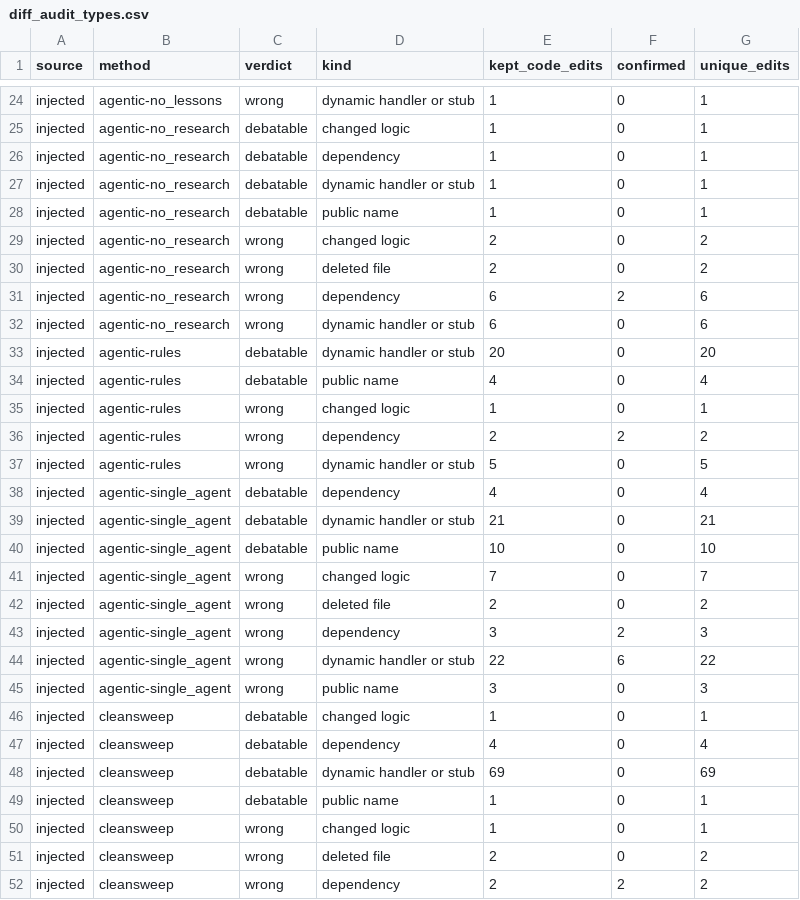
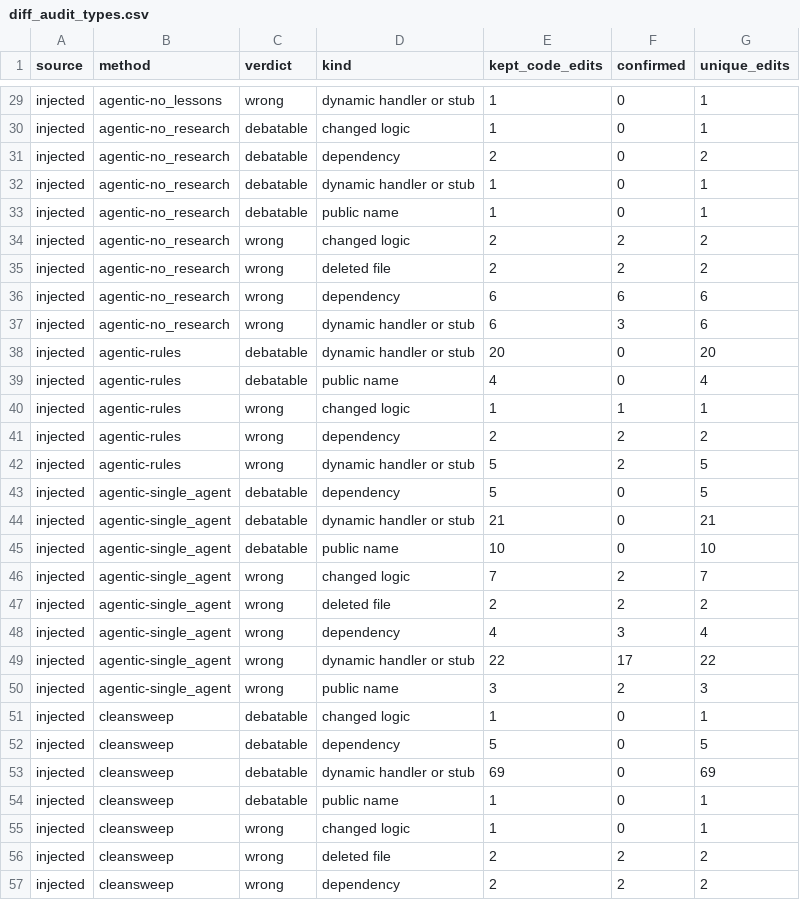
Before and after one commit to ritwiz06/cleansweep, a CSV file: results/summary/v2/diff_audit_types.csv, drawn as a sheet; only a part is shown, gaps mark what is left out; the diff covers the shown part only.

Commit message:
exp: targeted tests in the runs' environments, and the haliax seed 1 checks
exp_audit_confirm.py ran a test for every wrong verdict it could: 47 confirm in the run's own
environment; the code of 27 others needs packages its project does not install (harbor, torch,
numpy, tenacity, pandas, hatchling), so they stay reading with that reason. The two earlier
outside-environment tests of the slop-guard scatter script go back to reading. haliax seed 1:
aqtp removal wrong (import haliax needs aqt), jmp removal debatable.

```diff
--- a/results/summary/v2/diff_audit_types.csv
+++ b/results/summary/v2/diff_audit_types.csv
@@ -25,24 +30,24 @@ injected,agentic-no_lessons,wrong,dynamic handler or stub,1,0,1
 injected,agentic-no_research,debatable,changed logic,1,0,1
-injected,agentic-no_research,debatable,dependency,1,0,1
+injected,agentic-no_research,debatable,dependency,2,0,2
 injected,agentic-no_research,debatable,dynamic handler or stub,1,0,1
 injected,agentic-no_research,debatable,public name,1,0,1
-injected,agentic-no_research,wrong,changed logic,2,0,2
-injected,agentic-no_research,wrong,deleted file,2,0,2
-injected,agentic-no_research,wrong,dependency,6,2,6
-injected,agentic-no_research,wrong,dynamic handler or stub,6,0,6
+injected,agentic-no_research,wrong,changed logic,2,2,2
+injected,agentic-no_research,wrong,deleted file,2,2,2
+injected,agentic-no_research,wrong,dependency,6,6,6
+injected,agentic-no_research,wrong,dynamic handler or stub,6,3,6
 injected,agentic-rules,debatable,dynamic handler or stub,20,0,20
 injected,agentic-rules,debatable,public name,4,0,4
-injected,agentic-rules,wrong,changed logic,1,0,1
+injected,agentic-rules,wrong,changed logic,1,1,1
 injected,agentic-rules,wrong,dependency,2,2,2
-injected,agentic-rules,wrong,dynamic handler or stub,5,0,5
-injected,agentic-single_agent,debatable,dependency,4,0,4
+injected,agentic-rules,wrong,dynamic handler or stub,5,2,5
+injected,agentic-single_agent,debatable,dependency,5,0,5
 injected,agentic-single_agent,debatable,dynamic handler or stub,21,0,21
 injected,agentic-single_agent,debatable,public name,10,0,10
-injected,agentic-single_agent,wrong,changed logic,7,0,7
-injected,agentic-single_agent,wrong,deleted file,2,0,2
-injected,agentic-single_agent,wrong,dependency,3,2,3
-injected,agentic-single_agent,wrong,dynamic handler or stub,22,6,22
-injected,agentic-single_agent,wrong,public name,3,0,3
+injected,agentic-single_agent,wrong,changed logic,7,2,7
+injected,agentic-single_agent,wrong,deleted file,2,2,2
+injected,agentic-single_agent,wrong,dependency,4,3,4
+injected,agentic-single_agent,wrong,dynamic handler or stub,22,17,22
+injected,agentic-single_agent,wrong,public name,3,2,3
 injected,cleansweep,debatable,changed logic,1,0,1
-injected,cleansweep,debatable,dependency,4,0,4
+injected,cleansweep,debatable,dependency,5,0,5
 injected,cleansweep,debatable,dynamic handler or stub,69,0,69
@@ -50,3 +55,3 @@ injected,cleansweep,debatable,public name,1,0,1
 injected,cleansweep,wrong,changed logic,1,0,1
-injected,cleansweep,wrong,deleted file,2,0,2
+injected,cleansweep,wrong,deleted file,2,2,2
 injected,cleansweep,wrong,dependency,2,2,2
```
Also changed, not shown: 5 added rows and 25 edited cells elsewhere in this file, results/summary/v2/diff_audit.csv, 1 other file.
